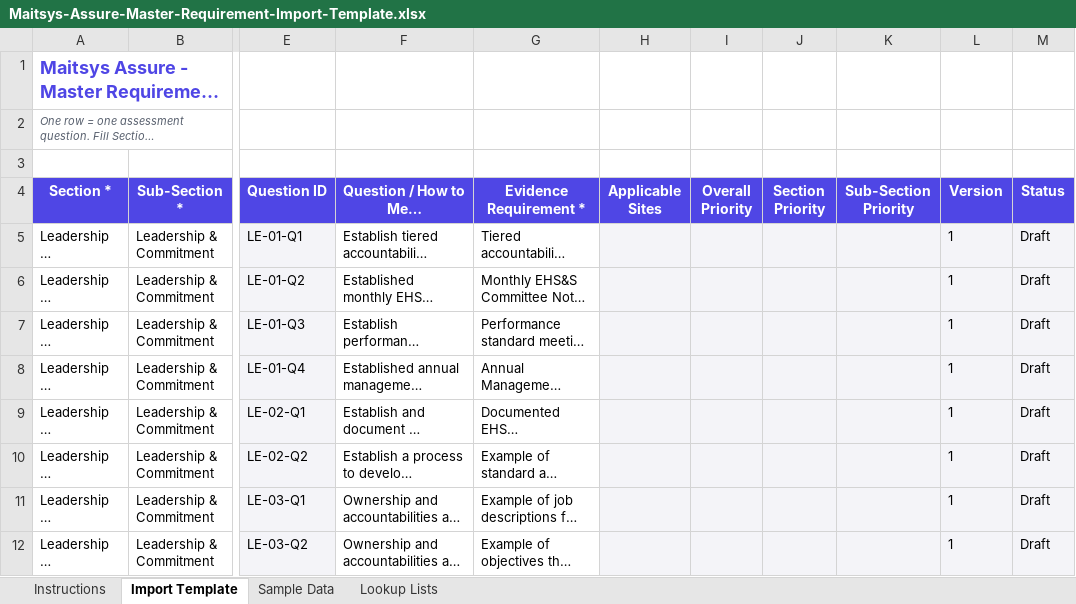
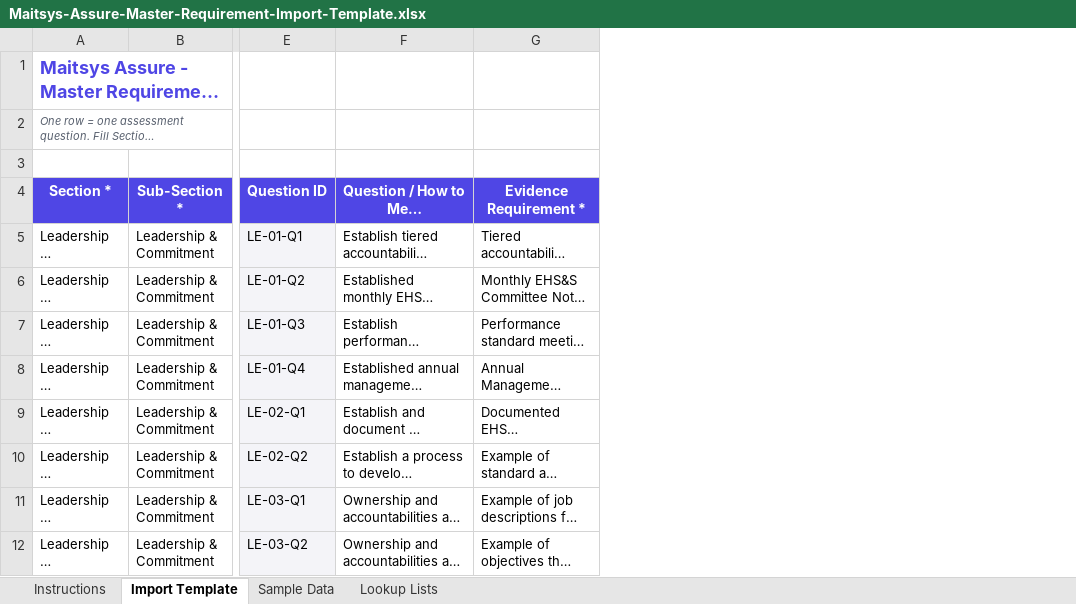
Before and after one commit to Vishwa-anandh/KC-safety, an Excel workbook: public/templates/Maitsys-Assure-Master-Requirement-Import-Template.xlsx, sheet Import Template, drawn as a sheet; only a part is shown, gaps mark what is left out; long unchanged cells end in …; values as stored, in another font and other column widths than the file's, no borders; the diff names each change by its address in the sheet, - before the commit and + after, or states it on an @@ line.

```diff
--- a/public/templates/Maitsys-Assure-Master-Requirement-Import-Template.xlsx (sheet Import Template)
+++ b/public/templates/Maitsys-Assure-Master-Requirement-Import-Template.xlsx (sheet Import Template)
-column H (Applicable Sites), empty
-column I (Overall Priority), empty
-column J (Section Priority), empty
-column K (Sub-Section Priority), empty
-column L (Version), rows 5-12: all 1
-column M (Status), rows 5-12: all Draft
```
Also changed, not shown: sheet Sample Data, sheet Instructions, public/templates/Site-Import-Template.xlsx, 11 other files.
